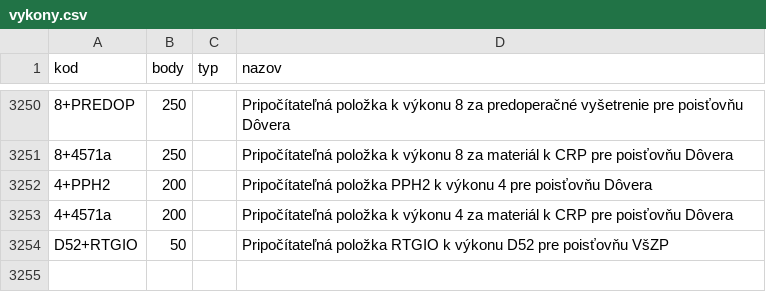
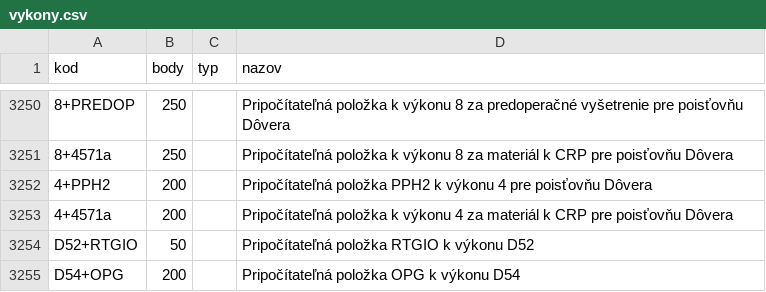
Before and after one commit to curo-open/curo-data, a CSV file: vykony.csv, drawn as a sheet; only a part is shown, gaps mark what is left out.

Commit message:
added d54+opg

```diff
--- a/vykony.csv
+++ b/vykony.csv
@@ -3253,2 +3253,3 @@
 "4+4571a","200","","Pripočítateľná položka k výkonu 4 za materiál k CRP  pre poisťovňu Dôvera"
-"D52+RTGIO","50","","Pripočítateľná položka RTGIO k výkonu D52 pre poisťovňu VšZP"
+"D52+RTGIO","50","","Pripočítateľná položka RTGIO k výkonu D52"
+"D54+OPG","200","","Pripočítateľná položka OPG k výkonu D54"
```
